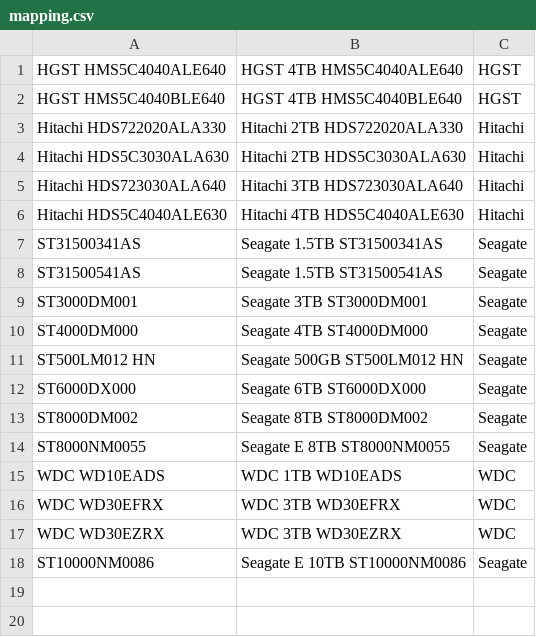
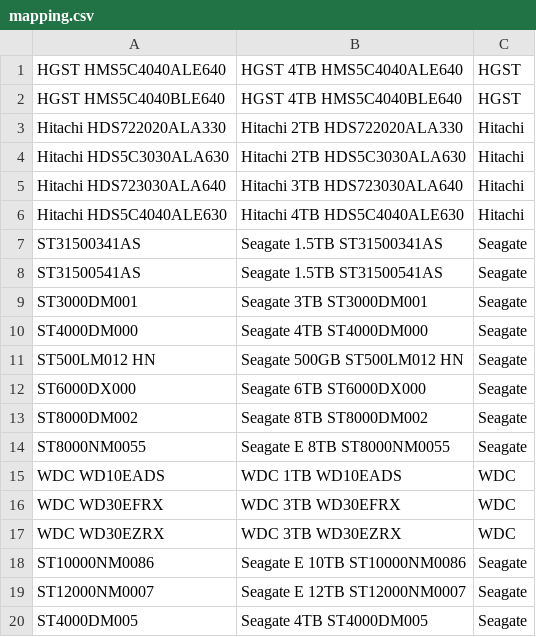
Before and after one commit to simonerni/backblaze-hdd-stats, a CSV file: mapping.csv, drawn as a sheet; the diff names each change by its address in the sheet, - before the commit and + after, or states it on an @@ line.

Commit message:
Added new data Q4

```diff
--- a/mapping.csv
+++ b/mapping.csv
+row 19: ST12000NM0007 | Seagate E 12TB ST12000NM0007 | Seagate
+row 20: ST4000DM005 | Seagate 4TB ST4000DM005 | Seagate
```
